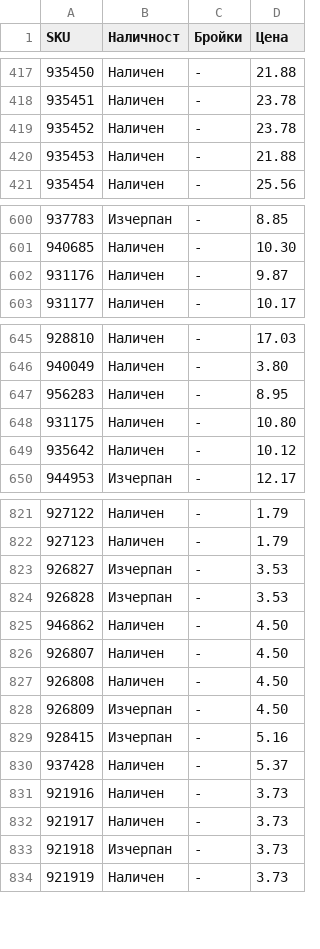
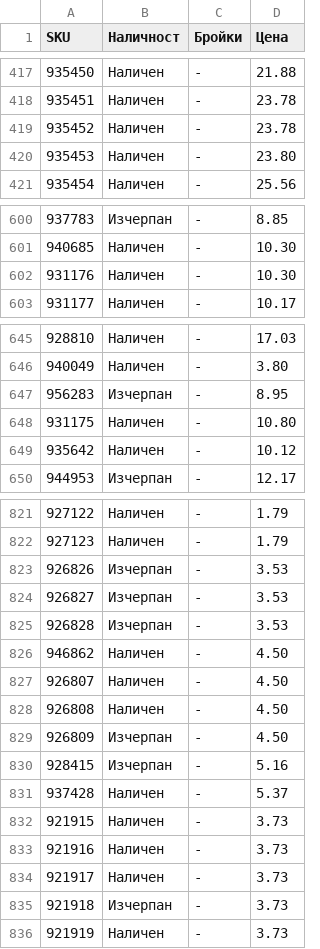
Before and after one commit to vladi1199/proba5, a CSV file: proba5/results_filstar.csv, drawn as a sheet; only a part is shown, gaps mark what is left out; the diff covers the shown part only.

```diff
--- a/proba5/results_filstar.csv
+++ b/proba5/results_filstar.csv
@@ -419,3 +419,3 @@ SKU,Наличност,Бройки,Цена
 935452,Наличен,-,23.78
-935453,Наличен,-,21.88
+935453,Наличен,-,23.80
 935454,Наличен,-,25.56
@@ -601,3 +601,3 @@ SKU,Наличност,Бройки,Цена
 940685,Наличен,-,10.30
-931176,Наличен,-,9.87
+931176,Наличен,-,10.30
 931177,Наличен,-,10.17
@@ -646,3 +646,3 @@ SKU,Наличност,Бройки,Цена
 940049,Наличен,-,3.80
-956283,Наличен,-,8.95
+956283,Изчерпан,-,8.95
 931175,Наличен,-,10.80
@@ -822,2 +822,3 @@ SKU,Наличност,Бройки,Цена
 927123,Наличен,-,1.79
+926826,Изчерпан,-,3.53
 926827,Изчерпан,-,3.53
@@ -830,2 +831,3 @@ SKU,Наличност,Бройки,Цена
 937428,Наличен,-,5.37
+921915,Наличен,-,3.73
 921916,Наличен,-,3.73
```
Also changed, not shown: 1 edited cell elsewhere in this file, proba5/not_found_filstar.csv, 1 other file.
